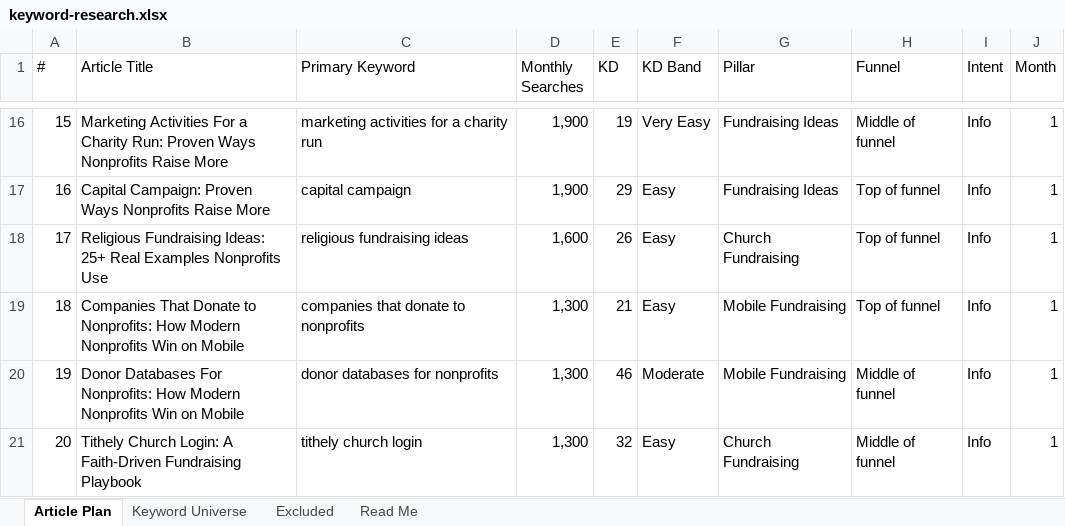
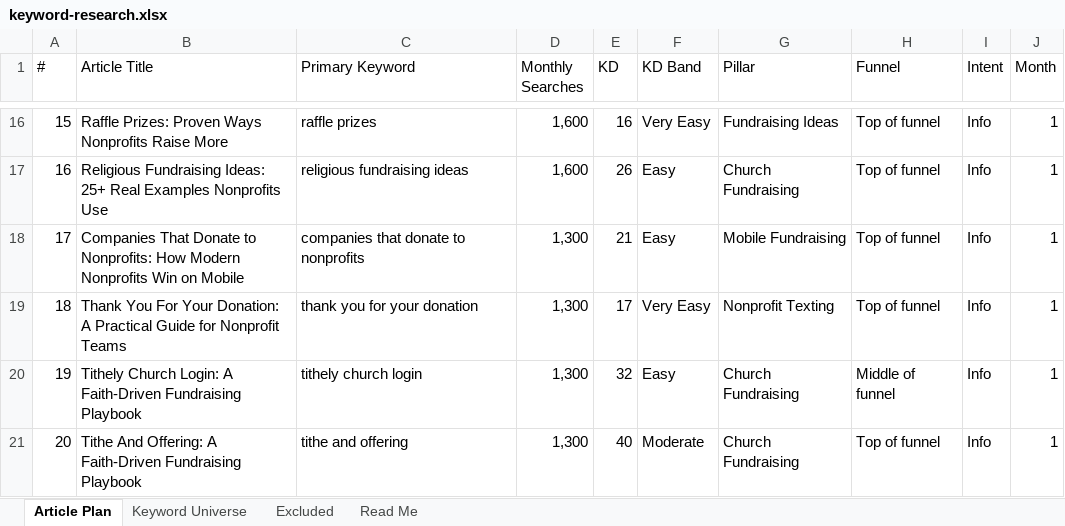
Before and after one commit to jonestj-boop/decks, an Excel workbook: decks/rally-corp/keyword-research.xlsx, sheet Article Plan, drawn as a sheet; only a part is shown, gaps mark what is left out; values as stored, in another font and other column widths than the file's, no cell formats; the diff covers the shown part only; the diff names each change by its address in the sheet, - before the commit and + after, or states it on an @@ line.

```diff
--- a/decks/rally-corp/keyword-research.xlsx (sheet Article Plan)
+++ b/decks/rally-corp/keyword-research.xlsx (sheet Article Plan)
-B16 (Article Title): Marketing Activities For a Charity Run: Proven Ways…
+B16 (Article Title): Raffle Prizes: Proven Ways…
-C16 (Primary Keyword): marketing activities for a charity run
+C16 (Primary Keyword): raffle prizes
-D16:D17 (Monthly Searches): 1,900
+D16:D17 (Monthly Searches): 1,600
-E16 (KD): 19
+E16 (KD): 16
-H16 (Funnel): Middle of funnel
+H16 (Funnel): Top of funnel
-B17 (Article Title): Capital Campaign: Proven Ways Nonprofits Raise More
+B17 (Article Title): Religious Fundraising Ideas: 25+ Real Examples Nonprofits Use
-C17 (Primary Keyword): capital campaign
+C17 (Primary Keyword): religious fundraising ideas
-E17 (KD): 29
+E17 (KD): 26
-G17 (Pillar): Fundraising Ideas
+G17 (Pillar): Church Fundraising
-B18 (Article Title): Religious Fundraising Ideas: 25+ Real Examples Nonprofits Use
+B18 (Article Title): Companies That Donate to Nonprofits: How Modern Nonprofits Win on Mobile
-C18 (Primary Keyword): religious fundraising ideas
+C18 (Primary Keyword): companies that donate to nonprofits
-D18 (Monthly Searches): 1,600
+D18 (Monthly Searches): 1,300
-E18 (KD): 26
+E18 (KD): 21
-G18 (Pillar): Church Fundraising
+G18 (Pillar): Mobile Fundraising
-B19 (Article Title): Companies That Donate to Nonprofits: How Modern Nonprofits Win on Mobile
+B19 (Article Title): Thank You For Your Donation: A Practical Guide for Nonprofit Teams
-C19 (Primary Keyword): companies that donate to nonprofits
+C19 (Primary Keyword): thank you for your donation
-E19 (KD): 21
+E19 (KD): 17
-F19 (KD Band): Easy
+F19 (KD Band): Very Easy
-G19 (Pillar): Mobile Fundraising
+G19 (Pillar): Nonprofit Texting
-B20 (Article Title): Donor Databases For Nonprofits: How Modern Nonprofits Win on Mobile
+B20 (Article Title): Tithely Church Login: A Faith-Driven Fundraising Playbook
-C20 (Primary Keyword): donor databases for nonprofits
+C20 (Primary Keyword): tithely church login
-E20 (KD): 46
+E20 (KD): 32
-F20 (KD Band): Moderate
+F20 (KD Band): Easy
-G20 (Pillar): Mobile Fundraising
+G20 (Pillar): Church Fundraising
-B21 (Article Title): Tithely Church Login: A Faith-Driven…
+B21 (Article Title): Tithe And Offering: A Faith-Driven…
-C21 (Primary Keyword): tithely church login
+C21 (Primary Keyword): tithe and offering
-E21 (KD): 32
+E21 (KD): 40
-F21 (KD Band): Easy
+F21 (KD Band): Moderate
-H21 (Funnel): Middle of funnel
+H21 (Funnel): Top of funnel
```
Also changed, not shown: 452 edited cells elsewhere in this sheet, sheet Keyword Universe, cell formats, 1 other file.
